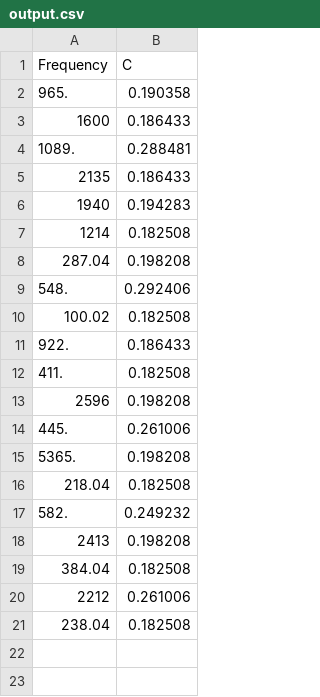
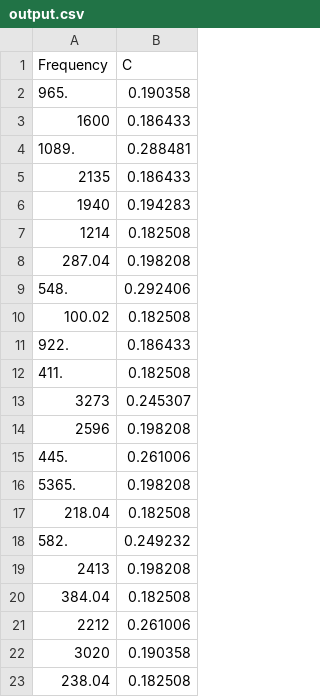
Before and after one commit to jakeb245/chaldni, a CSV file: ReverseFit/output.csv, drawn as a sheet.

Commit message:
Run

```diff
--- a/ReverseFit/output.csv
+++ b/ReverseFit/output.csv
@@ -12,2 +12,3 @@ Frequency,C
 411.,0.182508
+3273,0.245307
 2596,0.198208
@@ -20,2 +21,3 @@ Frequency,C
 2212,0.261006
+3020,0.190358
 238.04,0.182508
```
